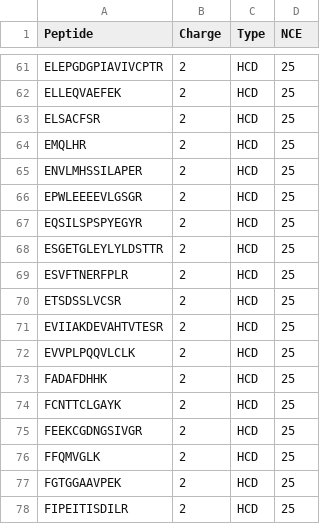
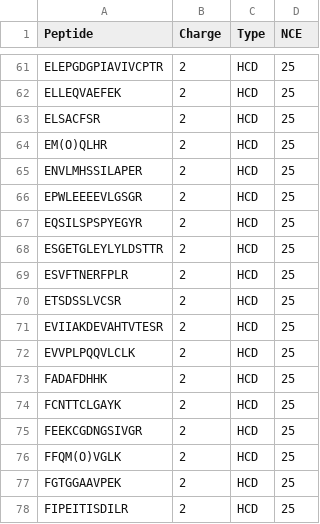
Before and after one commit to lkytal/PredFull, a TSV file: example.tsv, drawn as a sheet; only a part is shown, gaps mark what is left out.

```diff
--- a/example.tsv
+++ b/example.tsv
@@ -63,3 +63,3 @@ ELLEQVAEFEK	2	HCD	25
 ELSACFSR	2	HCD	25
-EMQLHR	2	HCD	25
+EM(O)QLHR	2	HCD	25
 ENVLMHSSILAPER	2	HCD	25
@@ -75,3 +75,3 @@ FCNTTCLGAYK	2	HCD	25
 FEEKCGDNGSIVGR	2	HCD	25
-FFQMVGLK	2	HCD	25
+FFQM(O)VGLK	2	HCD	25
 FGTGGAAVPEK	2	HCD	25
```
Also changed, not shown: 3 other files.
